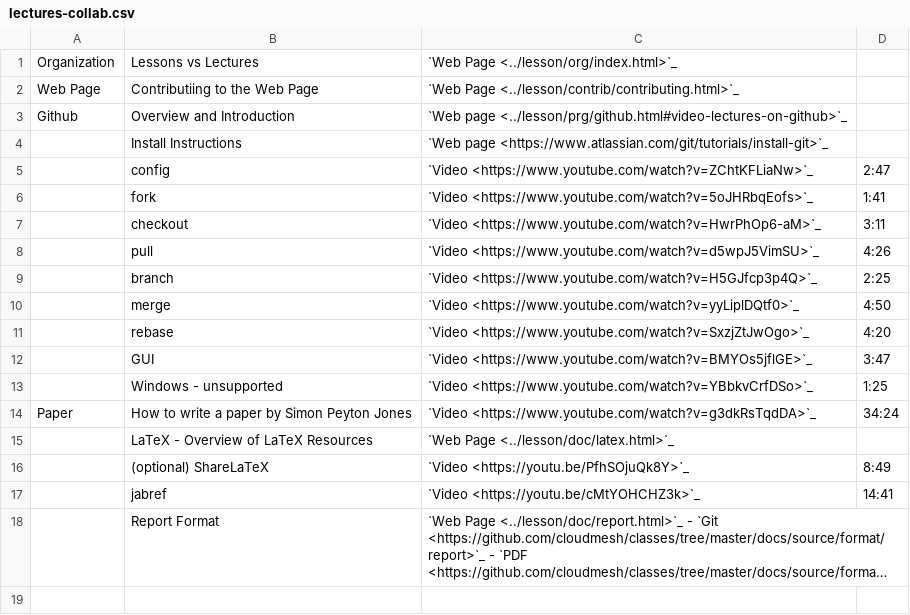
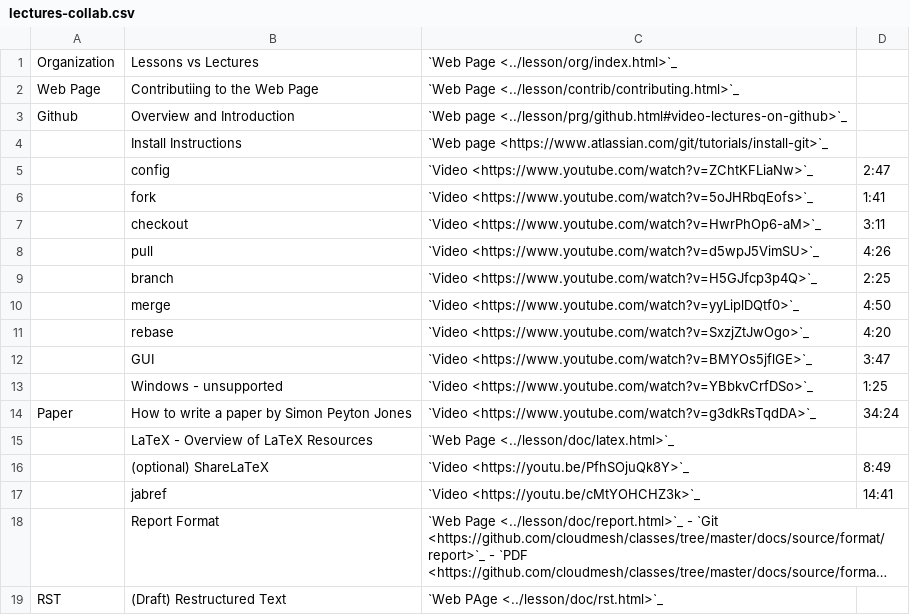
Before and after one commit to cloudmesh/classes, a CSV file: docs/source/i524/lectures-collab.csv, drawn as a sheet; long unchanged cells end in …; the diff names each change by its address in the sheet, - before the commit and + after, or states it on an @@ line.

```diff
--- a/docs/source/i524/lectures-collab.csv
+++ b/docs/source/i524/lectures-collab.csv
+row 19: RST | (Draft) Restructured Text | `Web PAge <../lesson/doc/rst.html>`_
```
Also changed, not shown: docs/source/i524/lectures-systems.csv, 1 other file.
